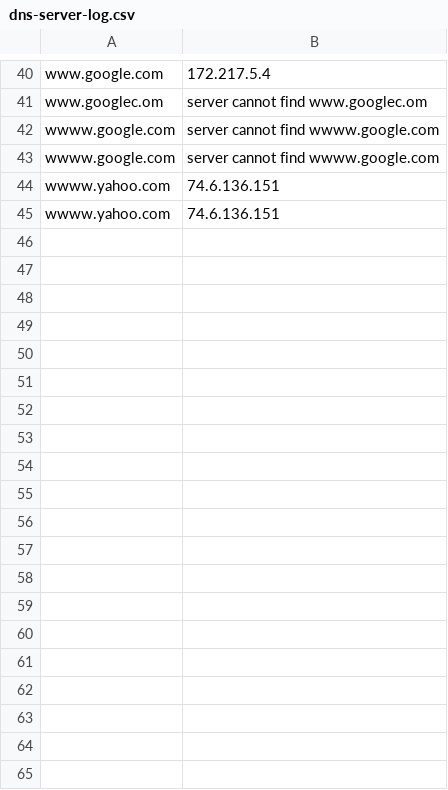
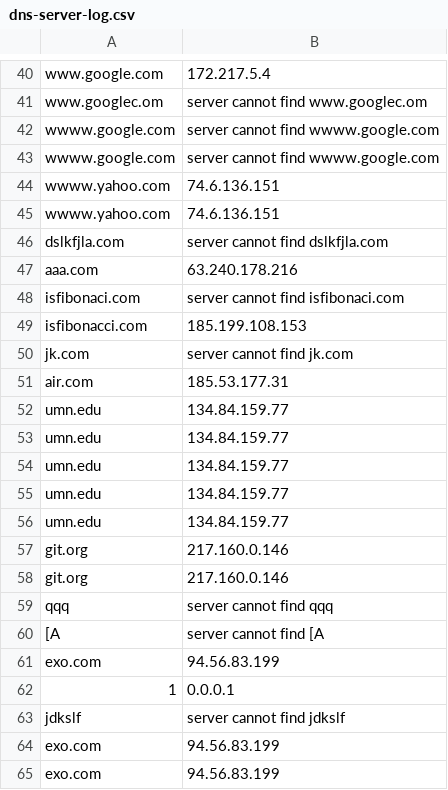
Before and after one commit to isFibonacci/DNS-system, a CSV file: dns-server-log.csv, drawn as a sheet; only a part is shown, gaps mark what is left out; the diff covers the shown part only; the diff names each change by its address in the sheet, - before the commit and + after, or states it on an @@ line.

```diff
--- a/dns-server-log.csv
+++ b/dns-server-log.csv
+row 46: dslkfjla.com | server cannot find dslkfjla.com
+row 47: aaa.com | 63.240.178.216
+row 48: isfibonaci.com | server cannot find isfibonaci.com
+row 49: isfibonacci.com | 185.199.108.153
+row 50: jk.com | server cannot find jk.com
+row 51: air.com | 185.53.177.31
+row 52: umn.edu | 134.84.159.77
+row 53: umn.edu | 134.84.159.77
+row 54: umn.edu | 134.84.159.77
+row 55: umn.edu | 134.84.159.77
+row 56: umn.edu | 134.84.159.77
+row 57: git.org | 217.160.0.146
+row 58: git.org | 217.160.0.146
+row 59: qqq | server cannot find qqq
+row 60: [A | server cannot find [A
+row 61: exo.com | 94.56.83.199
+row 62: 1 | 0.0.0.1
+row 63: jdkslf | server cannot find jdkslf
+row 64: exo.com | 94.56.83.199
+row 65: exo.com | 94.56.83.199
```
Also changed, not shown: 34 added rows elsewhere in this file, 4 other files.
